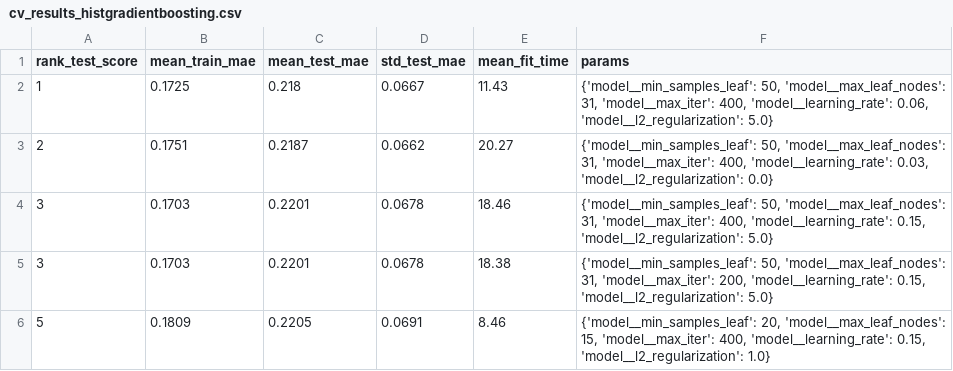
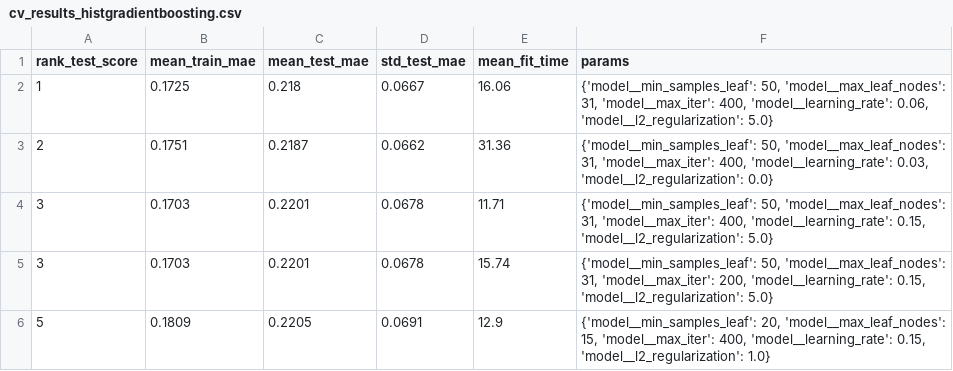
Before and after one commit to muhammad-umar-218980/BijliCast, a CSV file: reports/tables/cv_results_histgradientboosting.csv, drawn as a sheet.

Commit message:
Added updated HGB test result

```diff
--- a/reports/tables/cv_results_histgradientboosting.csv
+++ b/reports/tables/cv_results_histgradientboosting.csv
@@ -1,6 +1,6 @@
 rank_test_score,mean_train_mae,mean_test_mae,std_test_mae,mean_fit_time,params
-1,0.1725,0.218,0.0667,11.43,"{'model__min_samples_leaf': 50, 'model__max_leaf_nodes': 31, 'model__max_iter': 400, 'model__learning_rate': 0.06, 'model__l2_regularization': 5.0}"
-2,0.1751,0.2187,0.0662,20.27,"{'model__min_samples_leaf': 50, 'model__max_leaf_nodes': 31, 'model__max_iter': 400, 'model__learning_rate': 0.03, 'model__l2_regularization': 0.0}"
-3,0.1703,0.2201,0.0678,18.46,"{'model__min_samples_leaf': 50, 'model__max_leaf_nodes': 31, 'model__max_iter': 400, 'model__learning_rate': 0.15, 'model__l2_regularization': 5.0}"
-3,0.1703,0.2201,0.0678,18.38,"{'model__min_samples_leaf': 50, 'model__max_leaf_nodes': 31, 'model__max_iter': 200, 'model__learning_rate': 0.15, 'model__l2_regularization': 5.0}"
-5,0.1809,0.2205,0.0691,8.46,"{'model__min_samples_leaf': 20, 'model__max_leaf_nodes': 15, 'model__max_iter': 400, 'model__learning_rate': 0.15, 'model__l2_regularization': 1.0}"
+1,0.1725,0.218,0.0667,16.06,"{'model__min_samples_leaf': 50, 'model__max_leaf_nodes': 31, 'model__max_iter': 400, 'model__learning_rate': 0.06, 'model__l2_regularization': 5.0}"
+2,0.1751,0.2187,0.0662,31.36,"{'model__min_samples_leaf': 50, 'model__max_leaf_nodes': 31, 'model__max_iter': 400, 'model__learning_rate': 0.03, 'model__l2_regularization': 0.0}"
+3,0.1703,0.2201,0.0678,11.71,"{'model__min_samples_leaf': 50, 'model__max_leaf_nodes': 31, 'model__max_iter': 400, 'model__learning_rate': 0.15, 'model__l2_regularization': 5.0}"
+3,0.1703,0.2201,0.0678,15.74,"{'model__min_samples_leaf': 50, 'model__max_leaf_nodes': 31, 'model__max_iter': 200, 'model__learning_rate': 0.15, 'model__l2_regularization': 5.0}"
+5,0.1809,0.2205,0.0691,12.9,"{'model__min_samples_leaf': 20, 'model__max_leaf_nodes': 15, 'model__max_iter': 400, 'model__learning_rate': 0.15, 'model__l2_regularization': 1.0}"
```
